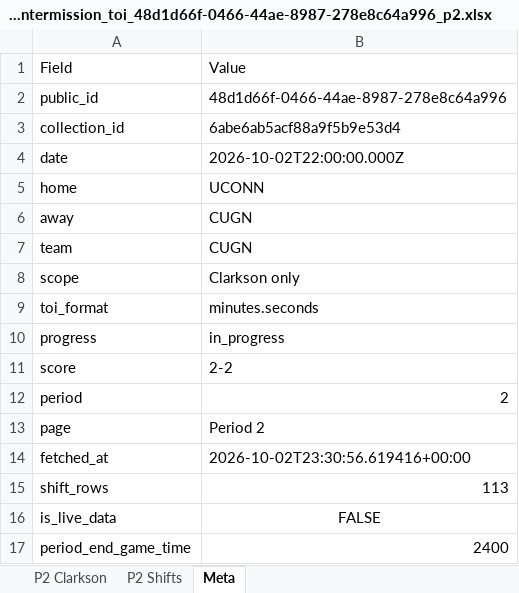
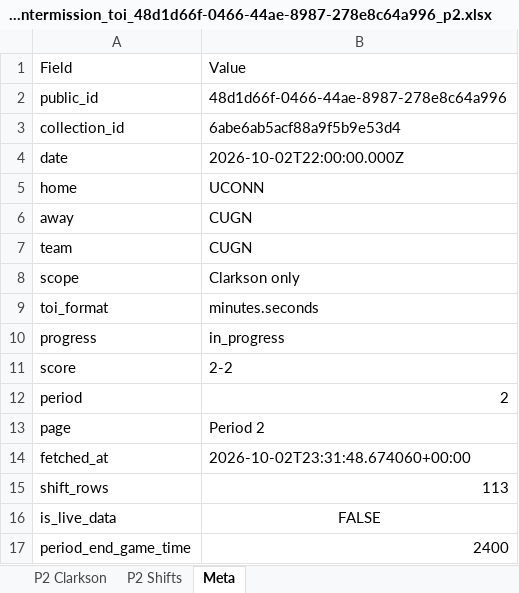
Before and after one commit to emilyfehr99/clarkson-toi-live, an Excel workbook: clarkson_intermission_toi_48d1d66f-0466-44ae-8987-278e8c64a996_p2.xlsx, sheet Meta, drawn as a sheet; values as stored, in another font and other column widths than the file's, no borders; the diff names each change by its address in the sheet, - before the commit and + after, or states it on an @@ line.

Commit message:
Publish intermission Period TOI workbook

```diff
--- a/clarkson_intermission_toi_48d1d66f-0466-44ae-8987-278e8c64a996_p2.xlsx (sheet Meta)
+++ b/clarkson_intermission_toi_48d1d66f-0466-44ae-8987-278e8c64a996_p2.xlsx (sheet Meta)
-B14: 2026-10-02T23:30:56.619416+00:00
+B14: 2026-10-02T23:31:48.674060+00:00
```
Also changed, not shown: 1 other file.
